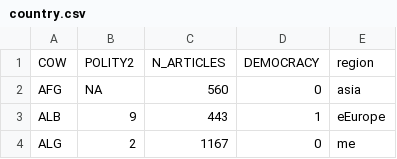
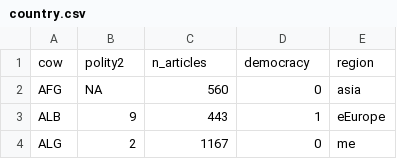
Before and after one commit to UCUCDUH/pols_501_wi16, a CSV file: labs/subsetting-and-plotting/data/country.csv, drawn as a sheet; only a part is shown.

```diff
--- a/labs/subsetting-and-plotting/data/country.csv
+++ b/labs/subsetting-and-plotting/data/country.csv
@@ -1,2 +1,2 @@
-"COW","POLITY2","N_ARTICLES","DEMOCRACY","region"
+"cow","polity2","n_articles","democracy","region"
 "AFG",NA,560,0,"asia"
```
Also changed, not shown: 3 other files.
